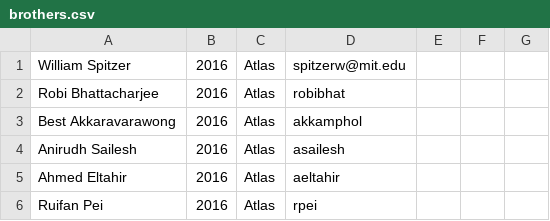
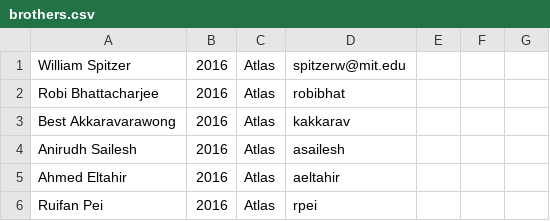
Before and after one commit to adphi-lp/adphi, a CSV file: app/assets/brothers.csv, drawn as a sheet; only a part is shown.

Commit message:
changed best's kerboros

```diff
--- a/app/assets/brothers.csv
+++ b/app/assets/brothers.csv
@@ -2,3 +2,3 @@ William Spitzer,2016,Atlas,spitzerw@mit.edu,
 Robi Bhattacharjee,2016,Atlas,robibhat,
-Best Akkaravarawong,2016,Atlas,akkamphol,
+Best Akkaravarawong,2016,Atlas,kakkarav,
 Anirudh Sailesh,2016,Atlas,asailesh,
```
